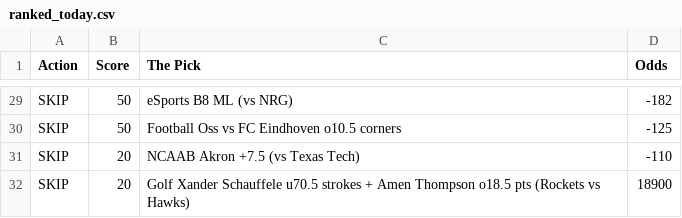
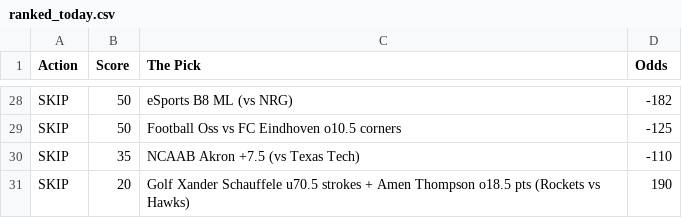
Before and after one commit to CameronBroussard6/Sports_Picks_Ranked, a CSV file: ranked_today.csv, drawn as a sheet; only a part is shown, gaps mark what is left out; the diff covers the shown part only.

```diff
--- a/ranked_today.csv
+++ b/ranked_today.csv
@@ -30,3 +29,3 @@ SKIP,50,eSports B8 ML (vs NRG),-182
 SKIP,50,Football Oss vs FC Eindhoven o10.5 corners,-125
-SKIP,20,NCAAB Akron +7.5 (vs Texas Tech),-110
-SKIP,20,Golf Xander Schauffele u70.5 strokes + Amen Thompson o18.5 pts (Rockets vs Hawks),18900
+SKIP,35,NCAAB Akron +7.5 (vs Texas Tech),-110
+SKIP,20,Golf Xander Schauffele u70.5 strokes + Amen Thompson o18.5 pts (Rockets vs Hawks),190
```
Also changed, not shown: 2 added rows, 3 removed rows, 5 moved rows and 1 edited cell elsewhere in this file.
